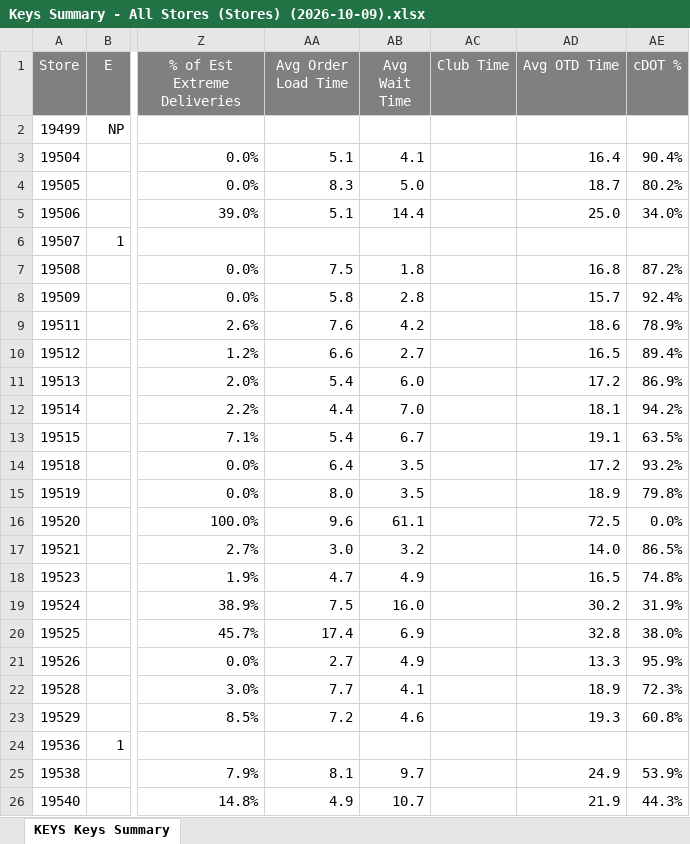
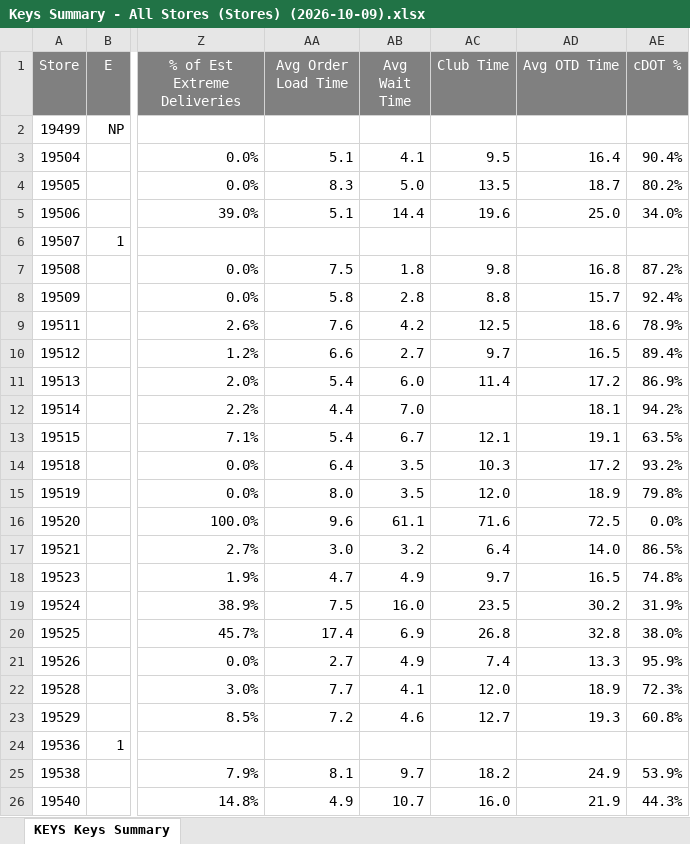
Before and after one commit to murilosporto-cpu/adt-extr-exceptions, an Excel workbook: dados_all_stores/Keys Summary - All Stores (Stores) (2026-10-09).xlsx, sheet KEYS Keys Summary, drawn as a sheet; only a part is shown, gaps mark what is left out; values as stored, in another font and other column widths than the file's, no borders; the diff covers the shown part only; the diff names each change by its address in the sheet, - before the commit and + after, or states it on an @@ line.

```diff
--- a/dados_all_stores/Keys Summary - All Stores (Stores) (2026-10-09).xlsx (sheet KEYS Keys Summary)
+++ b/dados_all_stores/Keys Summary - All Stores (Stores) (2026-10-09).xlsx (sheet KEYS Keys Summary)
-AC3 (Club Time): (empty)
+AC3 (Club Time): 9.5
-AC4 (Club Time): (empty)
+AC4 (Club Time): 13.5
-AC5 (Club Time): (empty)
+AC5 (Club Time): 19.6
-AC7 (Club Time): (empty)
+AC7 (Club Time): 9.8
-AC8 (Club Time): (empty)
+AC8 (Club Time): 8.8
-AC9 (Club Time): (empty)
+AC9 (Club Time): 12.5
-AC10 (Club Time): (empty)
+AC10 (Club Time): 9.7
-AC11 (Club Time): (empty)
+AC11 (Club Time): 11.4
-AC13 (Club Time): (empty)
+AC13 (Club Time): 12.1
-AC14 (Club Time): (empty)
+AC14 (Club Time): 10.3
-AC15 (Club Time): (empty)
+AC15 (Club Time): 12.0
-AC16 (Club Time): (empty)
+AC16 (Club Time): 71.6
-AC17 (Club Time): (empty)
+AC17 (Club Time): 6.4
-AC18 (Club Time): (empty)
+AC18 (Club Time): 9.7
-AC19 (Club Time): (empty)
+AC19 (Club Time): 23.5
-AC20 (Club Time): (empty)
+AC20 (Club Time): 26.8
-AC21 (Club Time): (empty)
+AC21 (Club Time): 7.4
-AC22 (Club Time): (empty)
+AC22 (Club Time): 12.0
-AC23 (Club Time): (empty)
+AC23 (Club Time): 12.7
-AC25 (Club Time): (empty)
+AC25 (Club Time): 18.2
-AC26 (Club Time): (empty)
+AC26 (Club Time): 16.0
```
Also changed, not shown: 1 added row, 1 removed row and 592 edited cells elsewhere in this sheet, dados_all_stores/KEYS Service Exceptions - All Stores (Stores) (2026-10-08).xlsx, dados_all_stores/KEYS Service Exceptions - All Stores (Stores) (2026-10-09).xlsx, 20 other files.
